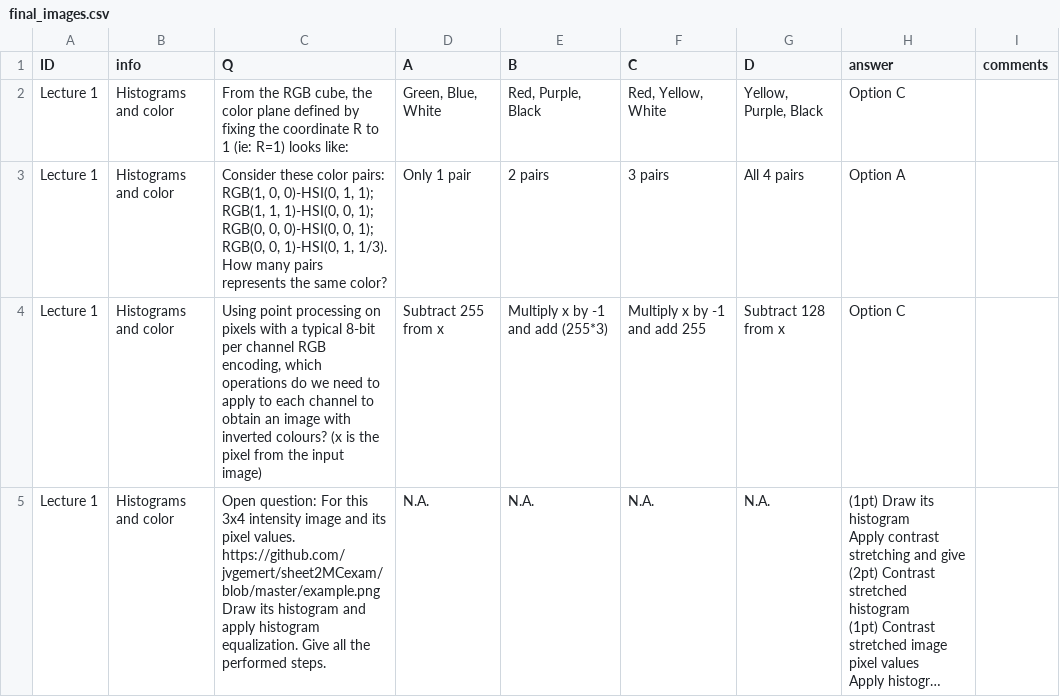
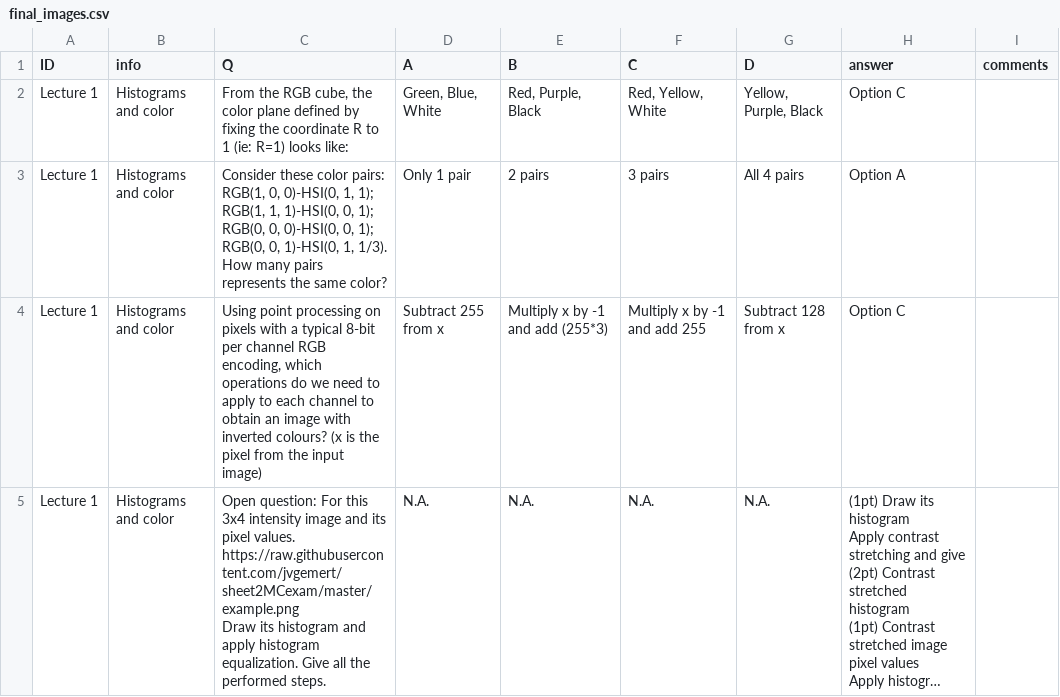
Before and after one commit to jvgemert/sheet2MCexam, a CSV file: final_images.csv, drawn as a sheet; long unchanged cells end in …; ↵ is a line break in a cell; the diff names each change by its address in the sheet, - before the commit and + after, or states it on an @@ line.

Commit message:
Corrected the image link on github.

```diff
--- a/final_images.csv
+++ b/final_images.csv
-C5 (Q): …pixel values. ↵ https://github.com/jvgemert/sheet2MCexam/blob/master/example.png ↵ Draw its…
+C5 (Q): …pixel values. ↵ https://raw.githubusercontent.com/jvgemert/sheet2MCexam/master/example.png ↵ Draw its…
```
